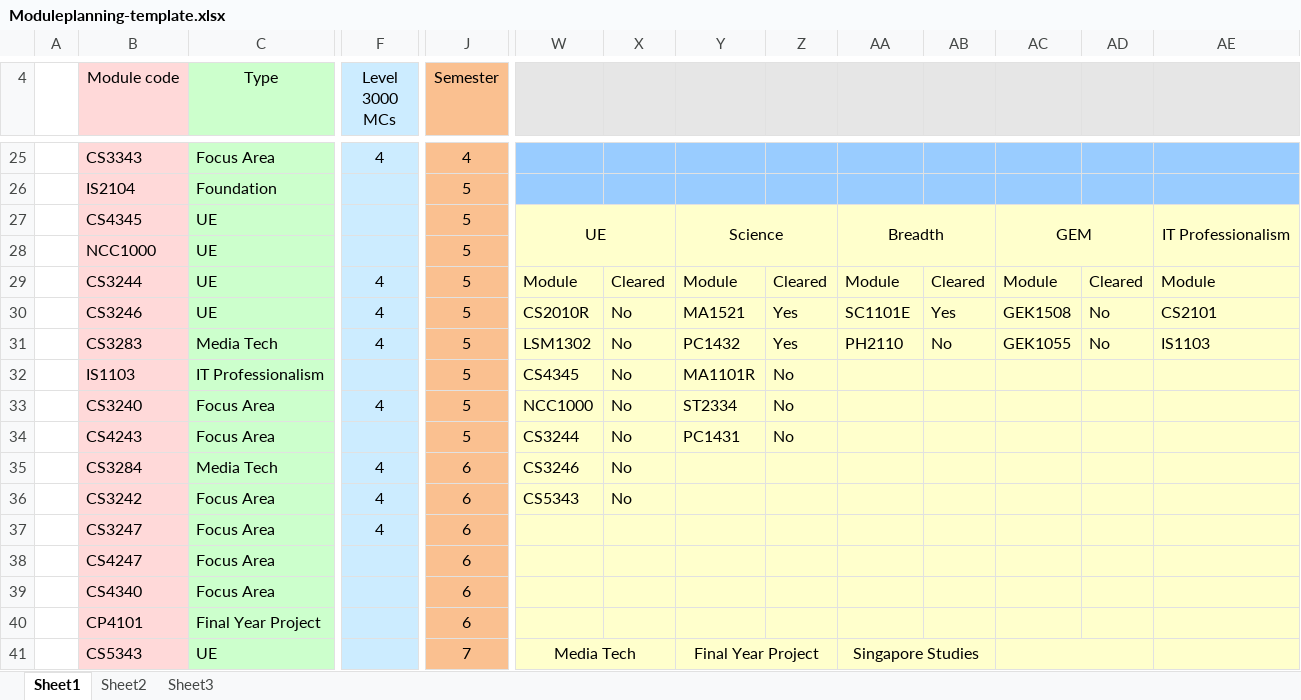
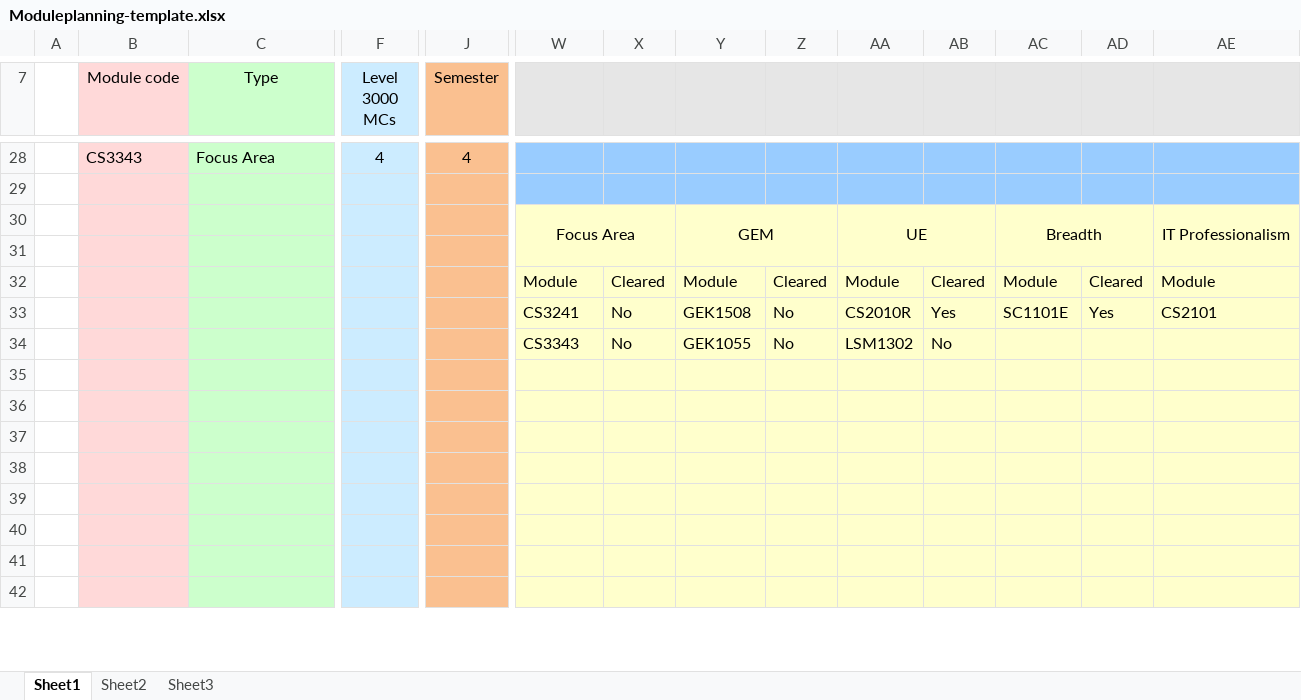
Before and after one commit to eugenecys/NUS-Module-Planner, an Excel workbook: Moduleplanning-template.xlsx, sheet Sheet1, drawn as a sheet; only a part is shown, gaps mark what is left out; values as stored, in another font and other column widths than the file's, no borders; table styles not drawn; removed rows and columns are numbered as before the commit, all else as after; rows hold the shown columns only; the diff covers the shown part only; the diff names each change by its address in the sheet, - before the commit and + after, or states it on an @@ line.

```diff
--- a/Moduleplanning-template.xlsx (sheet Sheet1)
+++ b/Moduleplanning-template.xlsx (sheet Sheet1)
-row 29:  | IS2104 | Foundation |  | 5
+row 29: (empty)
-row 27:  | CS4345 | UE |  | 5 | UE |  | Science |  | Breadth |  | GEM |  | IT Professionalism
+row 30:  |  |  |  |  | Focus Area |  | GEM |  | UE |  | Breadth |  | IT Professionalism
-row 31:  | NCC1000 | UE |  | 5
+row 31: (empty)
-B32 (Module code): CS3244
+B32 (Module code): (empty)
-C32 (Type): UE
+C32 (Type): (empty)
-F32 (Level 3000 MCs): 4
+F32 (Level 3000 MCs): (empty)
-J32 (Semester): 5
+J32 (Semester): (empty)
-row 30:  | CS3246 | UE | 4 | 5 | CS2010R | No | MA1521 | Yes | SC1101E | Yes | GEK1508 | No | CS2101
-row 31:  | CS3283 | Media Tech | 4 | 5 | LSM1302 | No | PC1432 | Yes | PH2110 | No | GEK1055 | No | IS1103
-row 32:  | IS1103 | IT Professionalism |  | 5 | CS4345 | No | MA1101R | No
-row 33:  | CS3240 | Focus Area | 4 | 5 | NCC1000 | No | ST2334 | No
-row 34:  | CS4243 | Focus Area |  | 5 | CS3244 | No | PC1431 | No
-row 35:  | CS3284 | Media Tech | 4 | 6 | CS3246 | No
-row 36:  | CS3242 | Focus Area | 4 | 6 | CS5343 | No
-row 37:  | CS3247 | Focus Area | 4 | 6
-row 38:  | CS4247 | Focus Area |  | 6
+row 33:  |  |  |  |  | CS3241 | No | GEK1508 | No | CS2010R | Yes | SC1101E | Yes | CS2101
+row 34:  |  |  |  |  | CS3343 | No | GEK1055 | No | LSM1302 | No
+row 35: (empty)
+row 36: (empty)
+row 37: (empty)
+row 38: (empty)
+row 39: (empty)
-row 40:  | CS4340 | Focus Area |  | 6
+row 40: (empty)
-row 41:  | CP4101 | Final Year Project |  | 6
+row 41: (empty)
-row 42:  | CS5343 | UE |  | 7 | Media Tech |  | Final Year Project |  | Singapore Studies
+row 42: (empty)
-W41:X42 merged
-Y41:Z42 merged
-AA41:AB42 merged
-AC41:AD42 merged
-AE41:AF42 merged
```
Also changed, not shown: 12 added rows, 7 removed rows, 74 edited cells and merged cells elsewhere in this sheet, formulas that keep their value.
